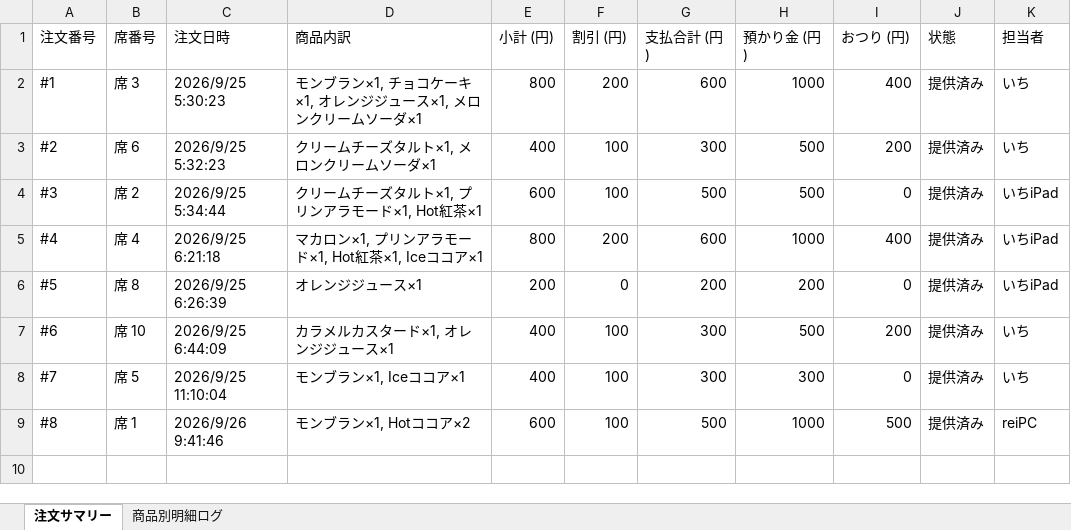
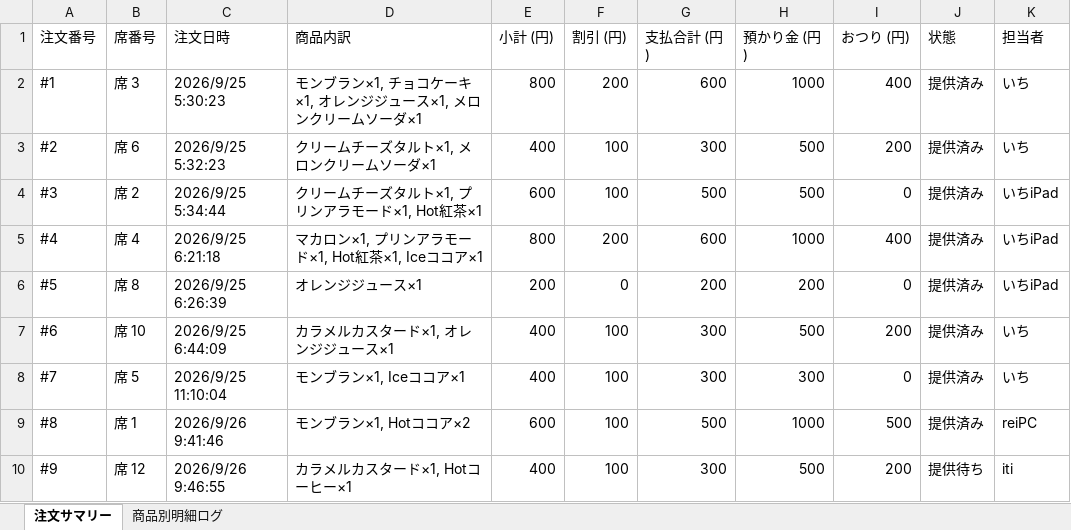
Before and after one commit to issei-desu/olive, an Excel workbook: sales_log.xlsx, sheet 注文サマリー, drawn as a sheet; values as stored, in another font and other column widths than the file's, no borders; the diff names each change by its address in the sheet, - before the commit and + after, or states it on an @@ line.

```diff
--- a/sales_log.xlsx (sheet 注文サマリー)
+++ b/sales_log.xlsx (sheet 注文サマリー)
+row 10: #9 | 席 12 | 2026/9/26 9:46:55 | カラメルカスタード×1, Hotコーヒー×1 | 400 | 100 | 300 | 500 | 200 | 提供待ち | iti
```
Also changed, not shown: sheet 商品別明細ログ.
